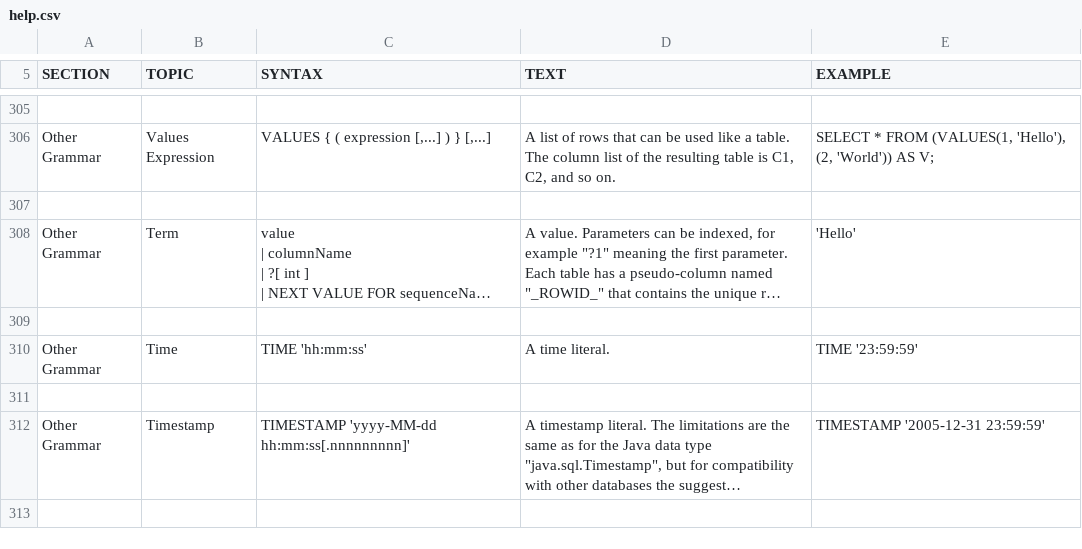
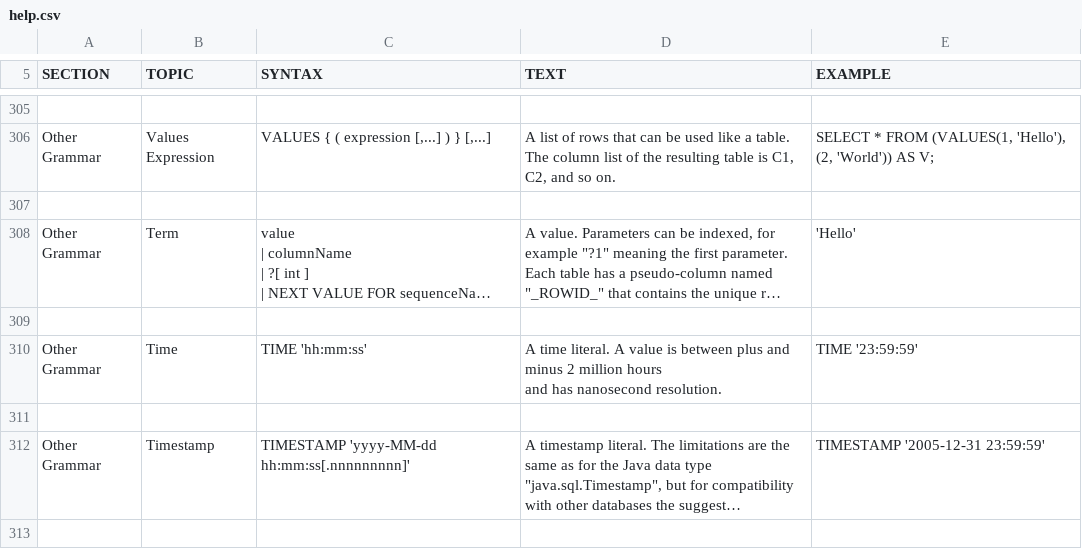
Before and after one commit to codefollower/H2-Research, a CSV file: src/docsrc/help/help.csv, drawn as a sheet; only a part is shown, gaps mark what is left out; long unchanged cells end in …; ↵ is a line break in a cell; the diff names each change by its address in the sheet, - before the commit and + after, or states it on an @@ line.

```diff
--- a/src/docsrc/help/help.csv
+++ b/src/docsrc/help/help.csv
-D310 (TEXT): …time literal.
+D310 (TEXT): …time literal. A value is between plus and minus 2 million hours ↵ and has nanosecond resolution.
```
Also changed, not shown: 11 other files.
